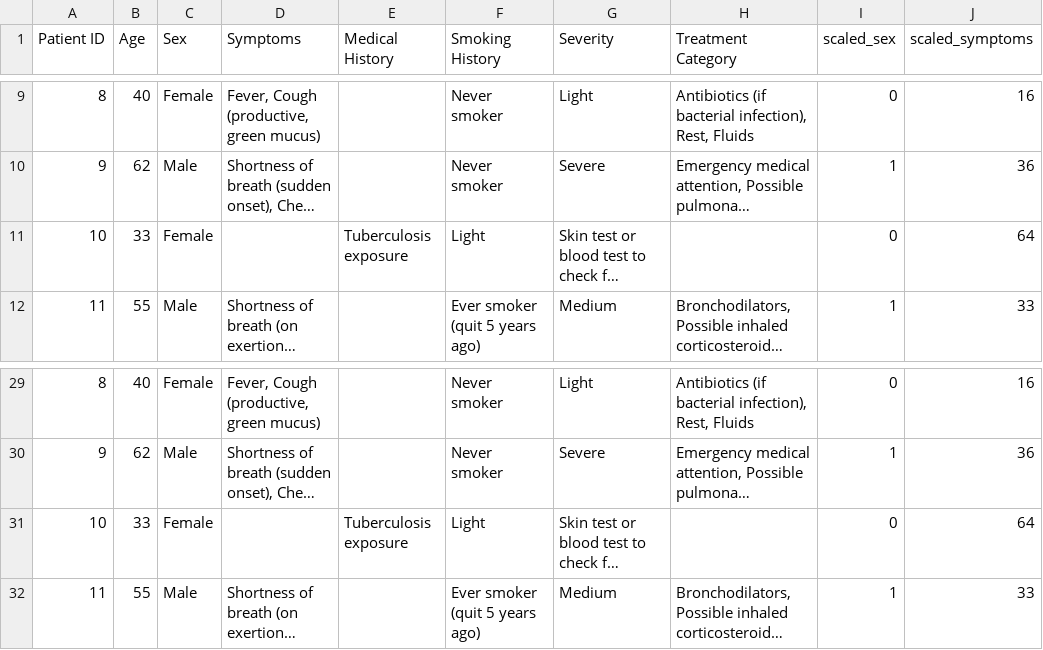
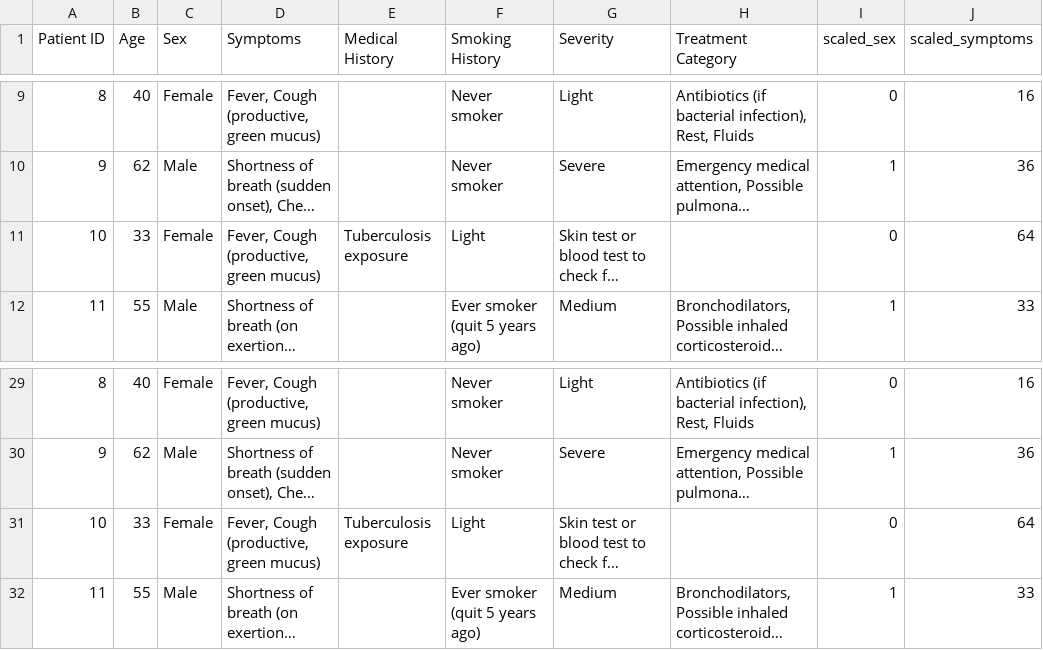
Before and after one commit to Chiragsinghal24/Diagnosis-Chatbot, a CSV file: Dataset/Lung Disease.csv, drawn as a sheet; only a part is shown, gaps mark what is left out; long unchanged cells end in …; the diff names each change by its address in the sheet, - before the commit and + after, or states it on an @@ line.

```diff
--- a/Dataset/Lung Disease.csv
+++ b/Dataset/Lung Disease.csv
-D11 (Symptoms): (empty)
+D11 (Symptoms): Fever, Cough (productive, green mucus)
-D31 (Symptoms): (empty)
+D31 (Symptoms): Fever, Cough (productive, green mucus)
```
Also changed, not shown: Dataset/Heart Disease.csv, Dataset/Skin Disease.csv, 4 other files.
